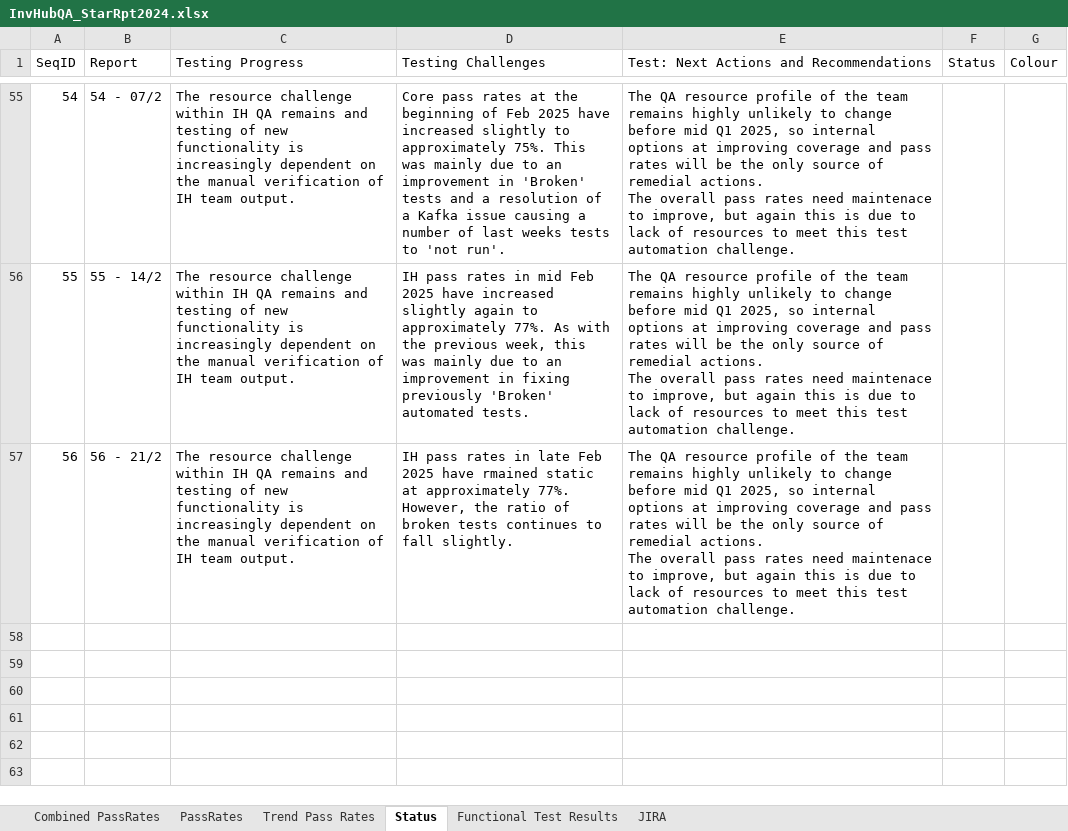
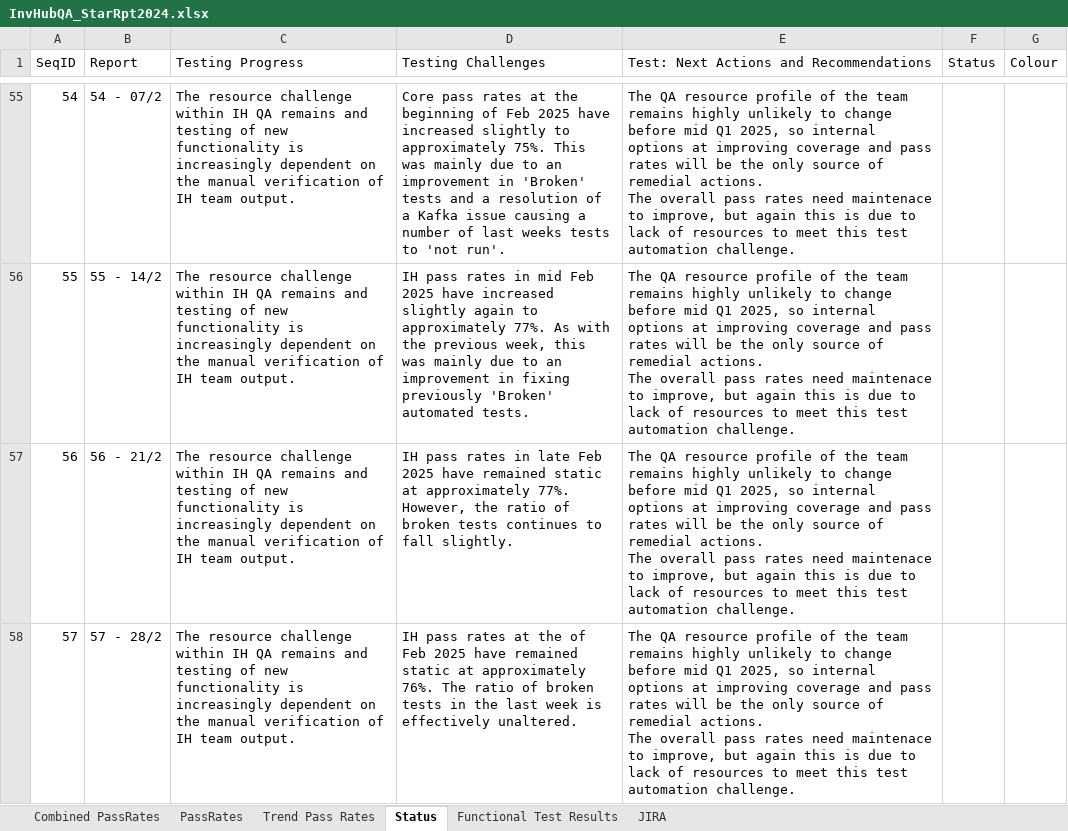
Before and after one commit to cfinnegan-nr/InvHub_Rpts_2025_Onwards, an Excel workbook: StatusRpts/InvHubQA_StarRpt2024.xlsx, sheet Status, drawn as a sheet; only a part is shown, gaps mark what is left out; values as stored, in another font and other column widths than the file's, no borders; ↵ is a line break in a cell; the diff names each change by its address in the sheet, - before the commit and + after, or states it on an @@ line.

```diff
--- a/StatusRpts/InvHubQA_StarRpt2024.xlsx (sheet Status)
+++ b/StatusRpts/InvHubQA_StarRpt2024.xlsx (sheet Status)
-D57 (Testing Challenges): …2025 have rmained static at…
+D57 (Testing Challenges): …2025 have remained static at…
+row 58: 57 | 57 - 28/2 | The resource challenge within IH QA remains and testing of new functionality is increasingly dependent on the manual verification of IH team output. | IH pass rates at the of Feb 2025 have remained static at approximately 76%. The ratio of broken tests in the last week is effectively unaltered. | The QA resource profile of the team remains highly unlikely to change before mid Q1 2025, so internal options at improving coverage and pass rates will be the only source of remedial actions. ↵ The overall pass rates need maintenace to improve, but again this is due to lack of resources to meet this test automation challenge.
```
Also changed, not shown: sheet Combined PassRates, sheet PassRates, formulas that keep their value, charts or pictures, 5 other files.
